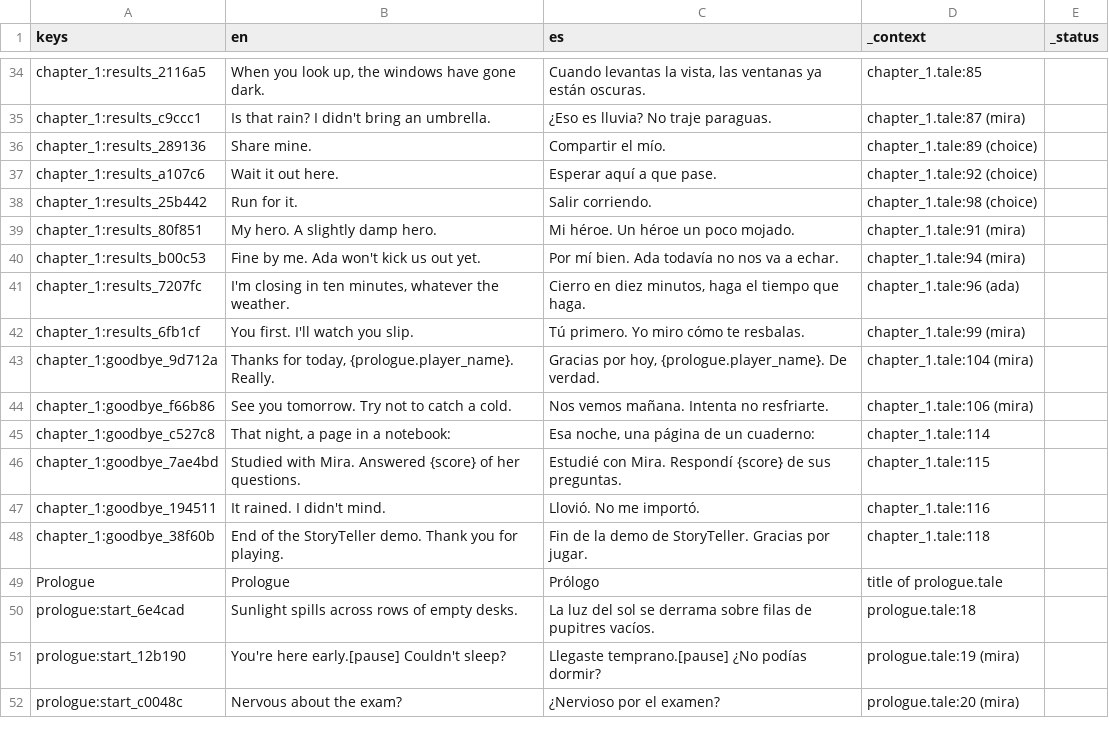
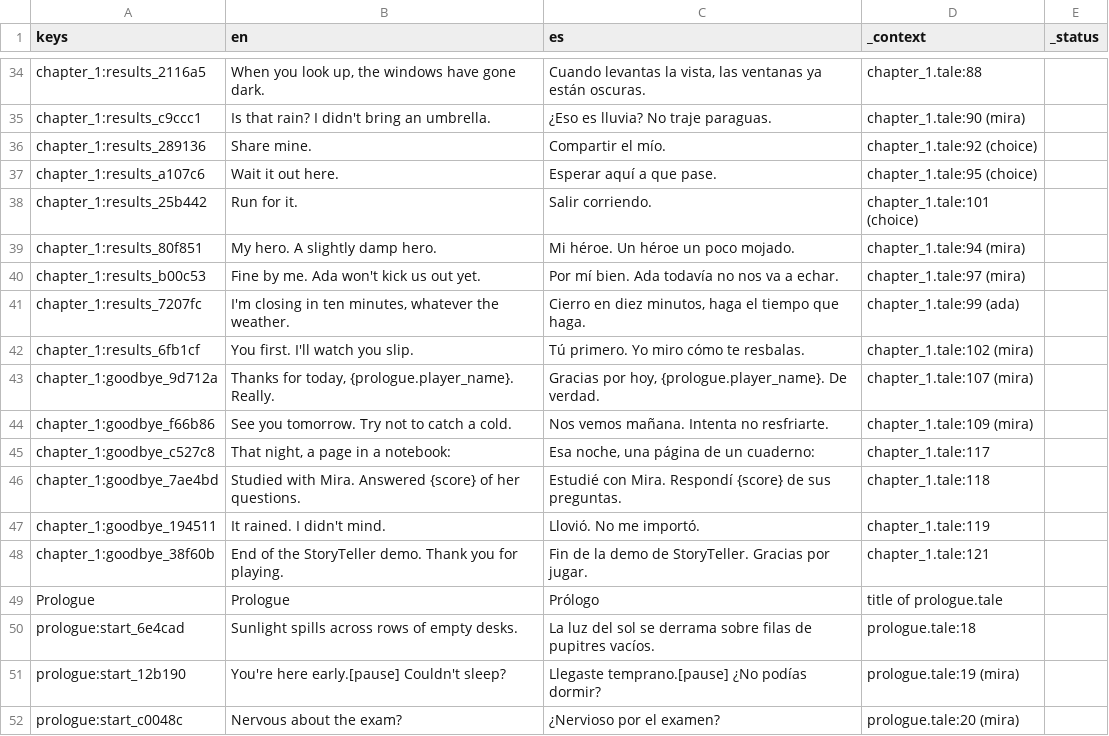
Before and after one commit to drburton/StoryTeller, a CSV file: demo/translations/demo.csv, drawn as a sheet; only a part is shown, gaps mark what is left out; the diff covers the shown part only; the diff names each change by its address in the sheet, - before the commit and + after, or states it on an @@ line.

```diff
--- a/demo/translations/demo.csv
+++ b/demo/translations/demo.csv
-D34 (_context): chapter_1.tale:85
+D34 (_context): chapter_1.tale:88
-D35 (_context): chapter_1.tale:87 (mira)
+D35 (_context): chapter_1.tale:90 (mira)
-D36 (_context): chapter_1.tale:89 (choice)
+D36 (_context): chapter_1.tale:92 (choice)
-D37 (_context): chapter_1.tale:92 (choice)
+D37 (_context): chapter_1.tale:95 (choice)
-D38 (_context): chapter_1.tale:98 (choice)
+D38 (_context): chapter_1.tale:101 (choice)
-D39 (_context): chapter_1.tale:91 (mira)
+D39 (_context): chapter_1.tale:94 (mira)
-D40 (_context): chapter_1.tale:94 (mira)
+D40 (_context): chapter_1.tale:97 (mira)
-D41 (_context): chapter_1.tale:96 (ada)
+D41 (_context): chapter_1.tale:99 (ada)
-D42 (_context): chapter_1.tale:99 (mira)
+D42 (_context): chapter_1.tale:102 (mira)
-D43 (_context): chapter_1.tale:104 (mira)
+D43 (_context): chapter_1.tale:107 (mira)
-D44 (_context): chapter_1.tale:106 (mira)
+D44 (_context): chapter_1.tale:109 (mira)
-D45 (_context): chapter_1.tale:114
+D45 (_context): chapter_1.tale:117
-D46 (_context): chapter_1.tale:115
+D46 (_context): chapter_1.tale:118
-D47 (_context): chapter_1.tale:116
+D47 (_context): chapter_1.tale:119
-D48 (_context): chapter_1.tale:118
+D48 (_context): chapter_1.tale:121
```
Also changed, not shown: 1 added row and 50 edited cells elsewhere in this file, 9 other files.
